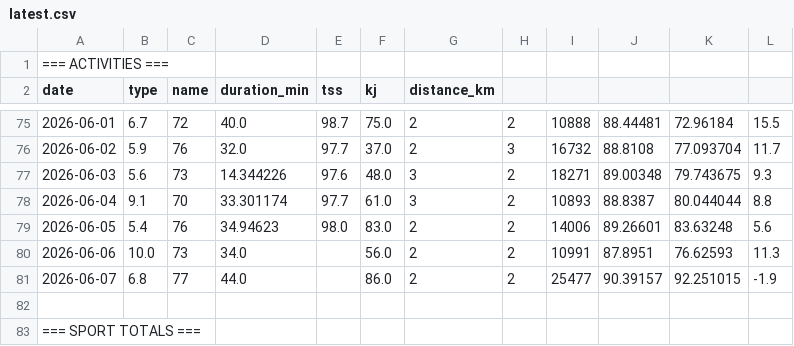
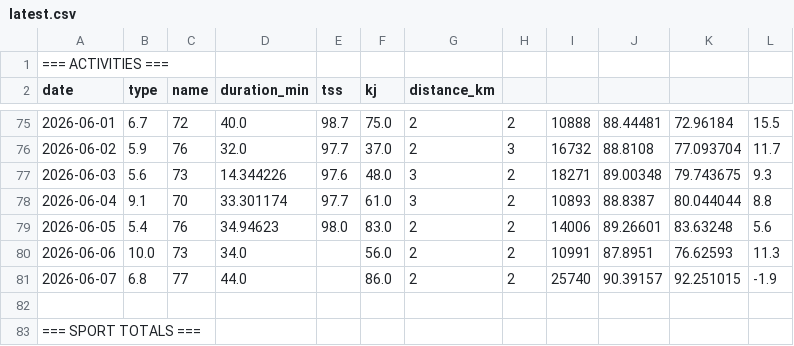
Before and after one commit to WielkiKrzych/Intervals-Section-11, a CSV file: latest.csv, drawn as a sheet; only a part is shown, gaps mark what is left out; the diff names each change by its address in the sheet, - before the commit and + after, or states it on an @@ line.

```diff
--- a/latest.csv
+++ b/latest.csv
-I81: 25477
+I81: 25740
```
Also changed, not shown: 3 other files.
